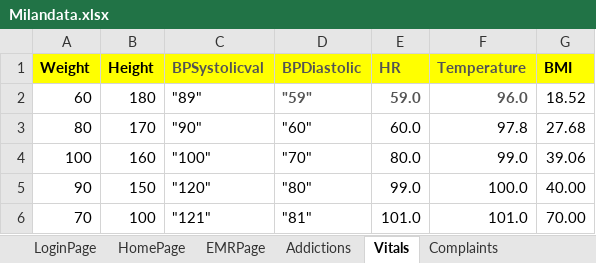
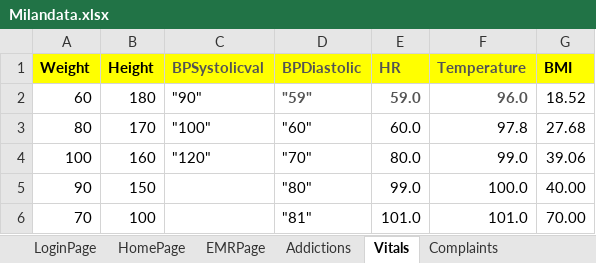
Before and after one commit to meetparag81/IVFMilanNew, an Excel workbook: IVFmilan/src/main/java/com_Milan_TestData/Milandata.xlsx, sheet Vitals, drawn as a sheet; values as stored, in another font and other column widths than the file's, no borders; the diff names each change by its address in the sheet, - before the commit and + after, or states it on an @@ line.

```diff
--- a/IVFmilan/src/main/java/com_Milan_TestData/Milandata.xlsx (sheet Vitals)
+++ b/IVFmilan/src/main/java/com_Milan_TestData/Milandata.xlsx (sheet Vitals)
-C2 (BPSystolicval): "89"
+C2 (BPSystolicval): "90"
-C3 (BPSystolicval): "90"
+C3 (BPSystolicval): "100"
-C4 (BPSystolicval): "100"
+C4 (BPSystolicval): "120"
-C5 (BPSystolicval): "120"
+C5 (BPSystolicval): (empty)
-C6 (BPSystolicval): "121"
+C6 (BPSystolicval): (empty)
```
Also changed, not shown: sheet HomePage, sheet Investigation, sheet Stimulationchart, sheet CycleList, 51 other files.
